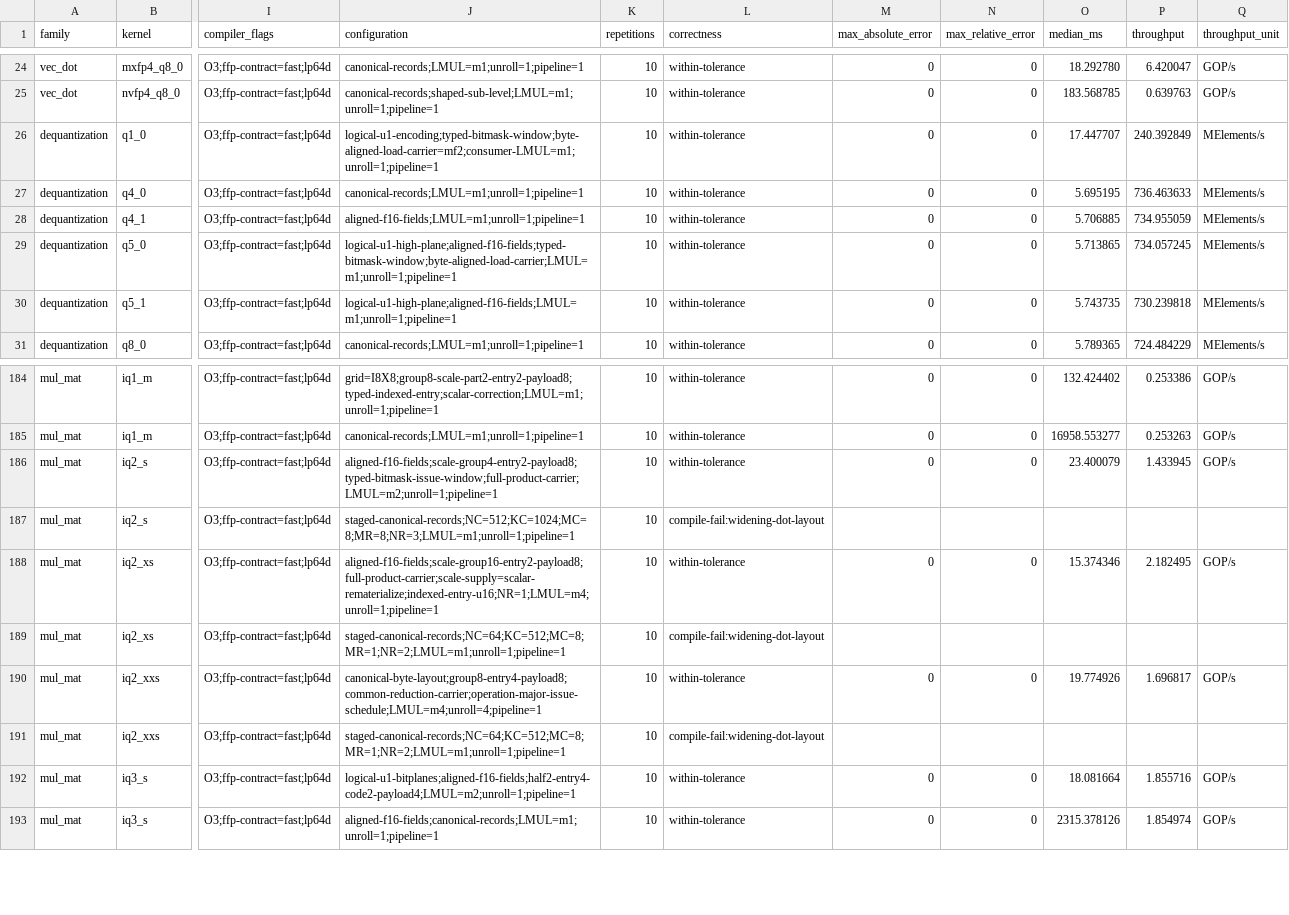
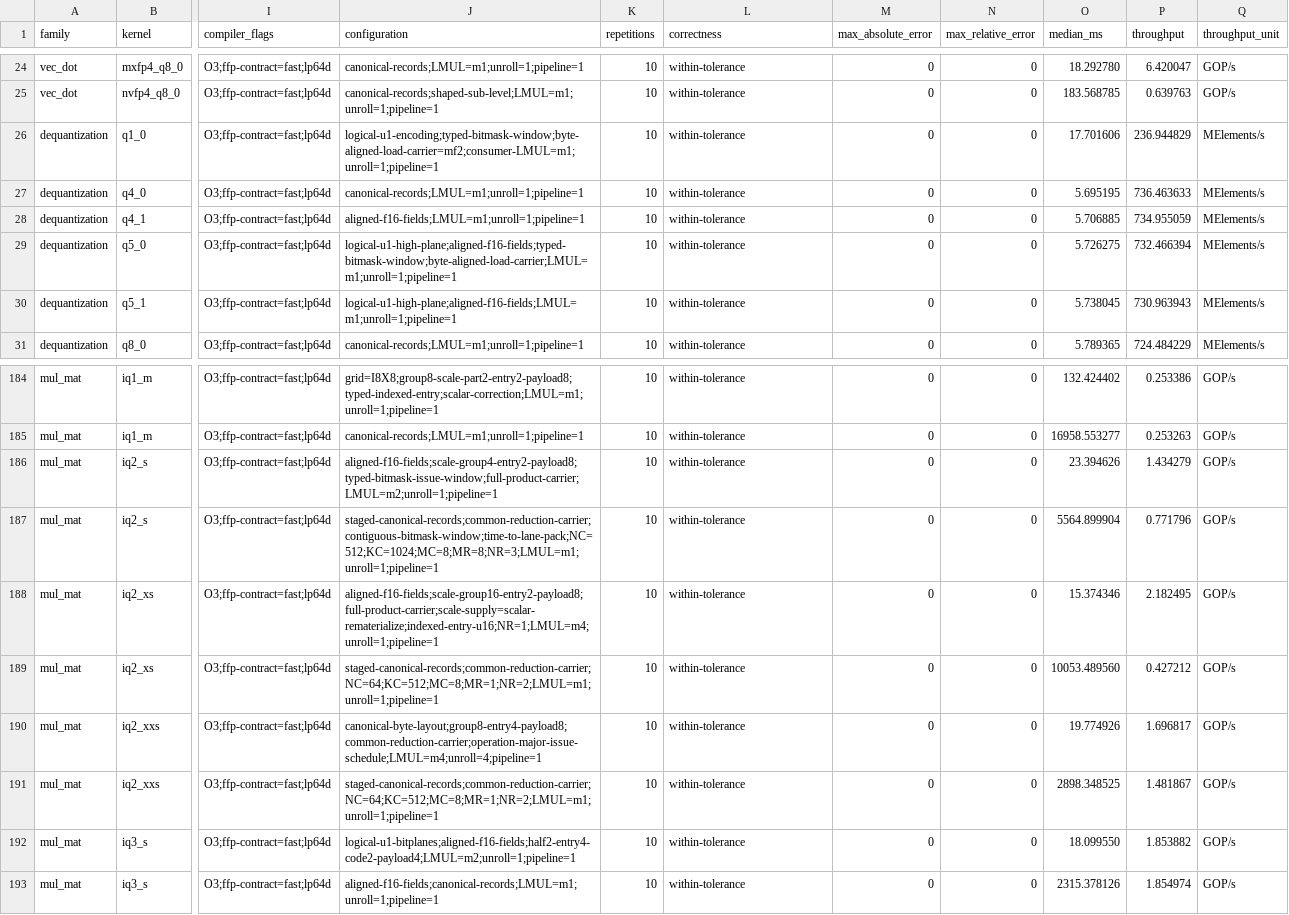
Before and after one commit to zzyu5/Weft, a CSV file: report/weft-kernel-performance.csv, drawn as a sheet; only a part is shown, gaps mark what is left out; the diff covers the shown part only; the diff names each change by its address in the sheet, - before the commit and + after, or states it on an @@ line.

Commit message:
Close multi-axis staged IQ2 physical layouts

```diff
--- a/report/weft-kernel-performance.csv
+++ b/report/weft-kernel-performance.csv
-O26 (median_ms): 17.447707
+O26 (median_ms): 17.701606
-P26 (throughput): 240.392849
+P26 (throughput): 236.944829
-O29 (median_ms): 5.713865
+O29 (median_ms): 5.726275
-P29 (throughput): 734.057245
+P29 (throughput): 732.466394
-O30 (median_ms): 5.743735
+O30 (median_ms): 5.738045
-P30 (throughput): 730.239818
+P30 (throughput): 730.963943
-O186 (median_ms): 23.400079
+O186 (median_ms): 23.394626
-P186 (throughput): 1.433945
+P186 (throughput): 1.434279
-J187 (configuration): staged-canonical-records;NC=512;KC=1024;MC=8;MR=8;NR=3;LMUL=m1;unroll=1;pipeline=1
+J187 (configuration): staged-canonical-records;common-reduction-carrier;contiguous-bitmask-window;time-to-lane-pack;NC=512;KC=1024;MC=8;MR=8;NR=3;LMUL=m1;unroll=1;pipeline=1
-L187 (correctness): compile-fail:widening-dot-layout
+L187 (correctness): within-tolerance
-M187 (max_absolute_error): (empty)
+M187 (max_absolute_error): 0
-N187 (max_relative_error): (empty)
+N187 (max_relative_error): 0
-O187 (median_ms): (empty)
+O187 (median_ms): 5564.899904
-P187 (throughput): (empty)
+P187 (throughput): 0.771796
-Q187 (throughput_unit): (empty)
+Q187 (throughput_unit): GOP/s
-J189 (configuration): staged-canonical-records;NC=64;KC=512;MC=8;MR=1;NR=2;LMUL=m1;unroll=1;pipeline=1
+J189 (configuration): staged-canonical-records;common-reduction-carrier;NC=64;KC=512;MC=8;MR=1;NR=2;LMUL=m1;unroll=1;pipeline=1
-L189 (correctness): compile-fail:widening-dot-layout
+L189 (correctness): within-tolerance
-M189 (max_absolute_error): (empty)
+M189 (max_absolute_error): 0
-N189 (max_relative_error): (empty)
+N189 (max_relative_error): 0
-O189 (median_ms): (empty)
+O189 (median_ms): 10053.489560
-P189 (throughput): (empty)
+P189 (throughput): 0.427212
-Q189 (throughput_unit): (empty)
+Q189 (throughput_unit): GOP/s
-J191 (configuration): staged-canonical-records;NC=64;KC=512;MC=8;MR=1;NR=2;LMUL=m1;unroll=1;pipeline=1
+J191 (configuration): staged-canonical-records;common-reduction-carrier;NC=64;KC=512;MC=8;MR=1;NR=2;LMUL=m1;unroll=1;pipeline=1
-L191 (correctness): compile-fail:widening-dot-layout
+L191 (correctness): within-tolerance
-M191 (max_absolute_error): (empty)
+M191 (max_absolute_error): 0
-N191 (max_relative_error): (empty)
+N191 (max_relative_error): 0
-O191 (median_ms): (empty)
+O191 (median_ms): 2898.348525
-P191 (throughput): (empty)
+P191 (throughput): 1.481867
-Q191 (throughput_unit): (empty)
+Q191 (throughput_unit): GOP/s
-O192 (median_ms): 18.081664
+O192 (median_ms): 18.099550
-P192 (throughput): 1.855716
+P192 (throughput): 1.853882
```
Also changed, not shown: 71 edited cells elsewhere in this file, 11 other files.
